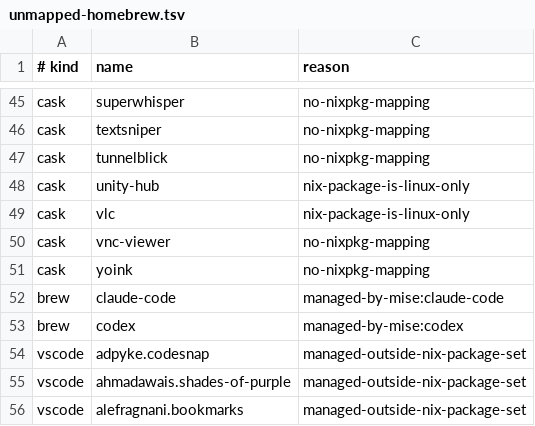
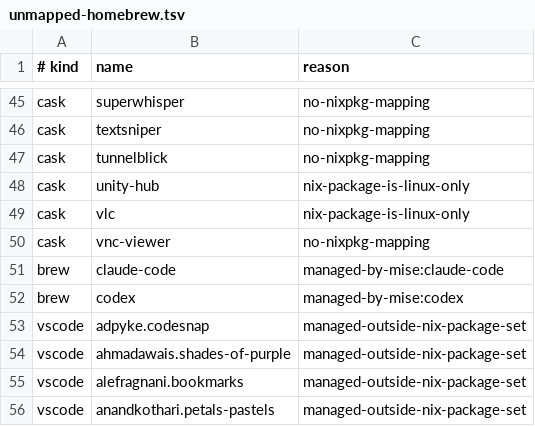
Before and after one commit to iamtatsuki05/dotfiles, a TSV file: config/nix/unmapped-homebrew.tsv, drawn as a sheet; only a part is shown, gaps mark what is left out; the shorter side is filled out with more unchanged rows; the diff names each change by its address in the sheet, - before the commit and + after, or states it on an @@ line.

Commit message:
fix: remove yoink from homebrew fallback and unmapped lists

```diff
--- a/config/nix/unmapped-homebrew.tsv
+++ b/config/nix/unmapped-homebrew.tsv
-row 51: cask | yoink | no-nixpkg-mapping
```
Also changed, not shown: 1 other file.
